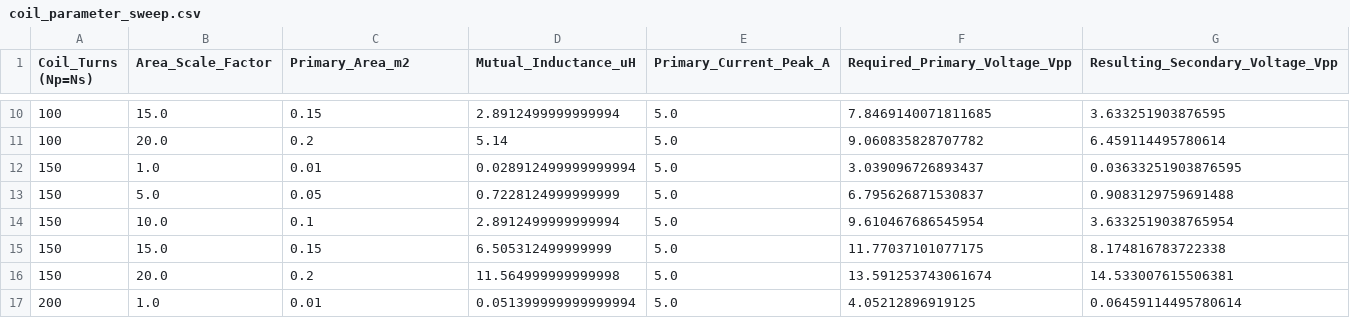
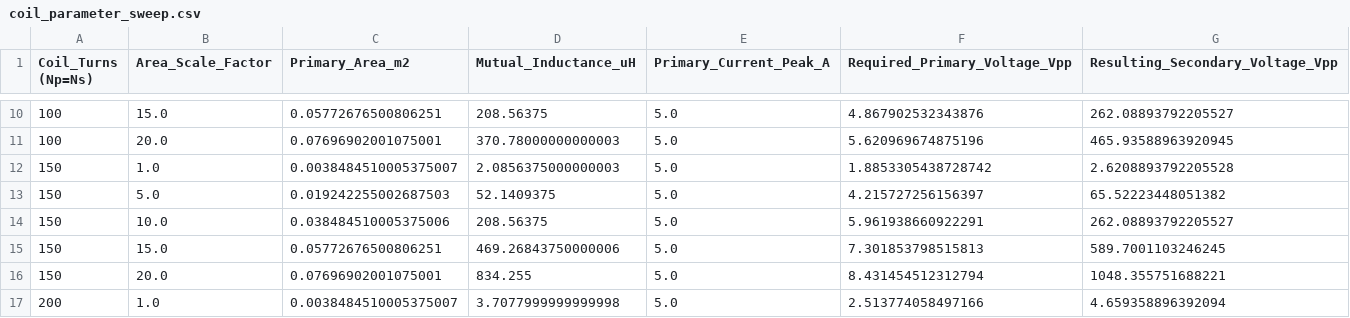
Before and after one commit to ItzRnP-hardcore/Axle_counter, a CSV file: axlecounter_3dphysics/reports/coil_parameter_sweep.csv, drawn as a sheet; only a part is shown, gaps mark what is left out; the diff covers the shown part only.

```diff
--- a/axlecounter_3dphysics/reports/coil_parameter_sweep.csv
+++ b/axlecounter_3dphysics/reports/coil_parameter_sweep.csv
@@ -10,8 +10,8 @@ Coil_Turns (Np=Ns),Area_Scale_Factor,Primary_Area_m2,Mutual_Inductance_uH,Primar
-100,15.0,0.15,2.8912499999999994,5.0,7.8469140071811685,3.633251903876595
-100,20.0,0.2,5.14,5.0,9.060835828707782,6.459114495780614
-150,1.0,0.01,0.028912499999999994,5.0,3.039096726893437,0.03633251903876595
-150,5.0,0.05,0.7228124999999999,5.0,6.795626871530837,0.9083129759691488
-150,10.0,0.1,2.8912499999999994,5.0,9.610467686545954,3.6332519038765954
-150,15.0,0.15,6.505312499999999,5.0,11.77037101077175,8.174816783722338
-150,20.0,0.2,11.564999999999998,5.0,13.591253743061674,14.533007615506381
-200,1.0,0.01,0.051399999999999994,5.0,4.05212896919125,0.06459114495780614
+100,15.0,0.05772676500806251,208.56375,5.0,4.867902532343876,262.08893792205527
+100,20.0,0.07696902001075001,370.78000000000003,5.0,5.620969674875196,465.93588963920945
+150,1.0,0.0038484510005375007,2.0856375000000003,5.0,1.8853305438728742,2.6208893792205528
+150,5.0,0.019242255002687503,52.1409375,5.0,4.215727256156397,65.52223448051382
+150,10.0,0.038484510005375006,208.56375,5.0,5.961938660922291,262.08893792205527
+150,15.0,0.05772676500806251,469.26843750000006,5.0,7.301853798515813,589.7001103246245
+150,20.0,0.07696902001075001,834.255,5.0,8.431454512312794,1048.355751688221
+200,1.0,0.0038484510005375007,3.7077999999999998,5.0,2.513774058497166,4.659358896392094
```
Also changed, not shown: 88 edited cells elsewhere in this file, axlecounter_3dphysics/reports/coil_parameter_sweep_femm.csv, axlecounter_3dphysics/reports/frequency_sweep_femm.csv, 42 other files.
